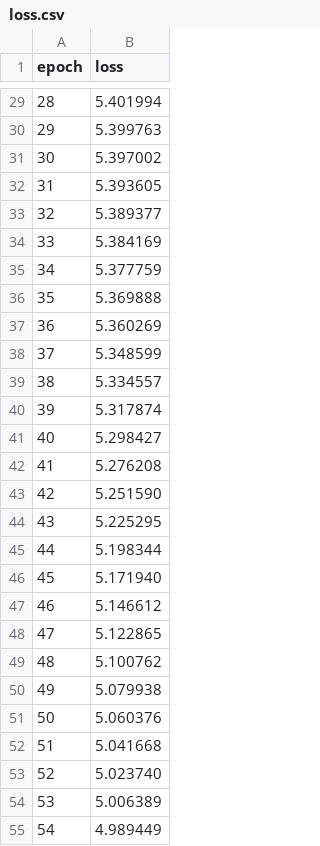
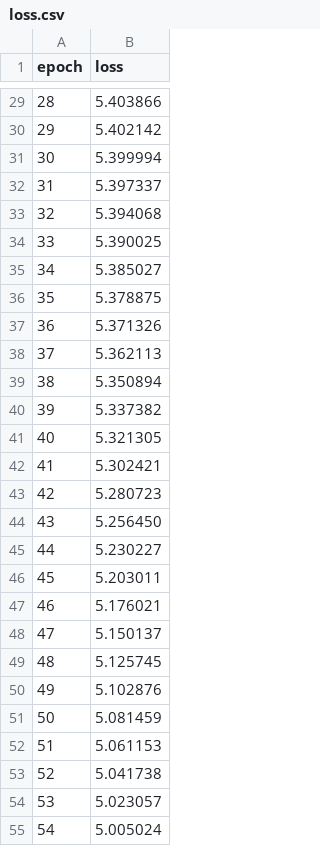
Before and after one commit to Wizard77-exe/Philia, a CSV file: loss.csv, drawn as a sheet; only a part is shown, gaps mark what is left out; the diff covers the shown part only.

```diff
--- a/loss.csv
+++ b/loss.csv
@@ -29,27 +29,27 @@ epoch,loss
-28,5.401994
-29,5.399763
-30,5.397002
-31,5.393605
-32,5.389377
-33,5.384169
-34,5.377759
-35,5.369888
-36,5.360269
-37,5.348599
-38,5.334557
-39,5.317874
-40,5.298427
-41,5.276208
-42,5.251590
-43,5.225295
-44,5.198344
-45,5.171940
-46,5.146612
-47,5.122865
-48,5.100762
-49,5.079938
-50,5.060376
-51,5.041668
-52,5.023740
-53,5.006389
-54,4.989449
+28,5.403866
+29,5.402142
+30,5.399994
+31,5.397337
+32,5.394068
+33,5.390025
+34,5.385027
+35,5.378875
+36,5.371326
+37,5.362113
+38,5.350894
+39,5.337382
+40,5.321305
+41,5.302421
+42,5.280723
+43,5.256450
+44,5.230227
+45,5.203011
+46,5.176021
+47,5.150137
+48,5.125745
+49,5.102876
+50,5.081459
+51,5.061153
+52,5.041738
+53,5.023057
+54,5.005024
```
Also changed, not shown: 173 edited cells elsewhere in this file, 10 other files.
